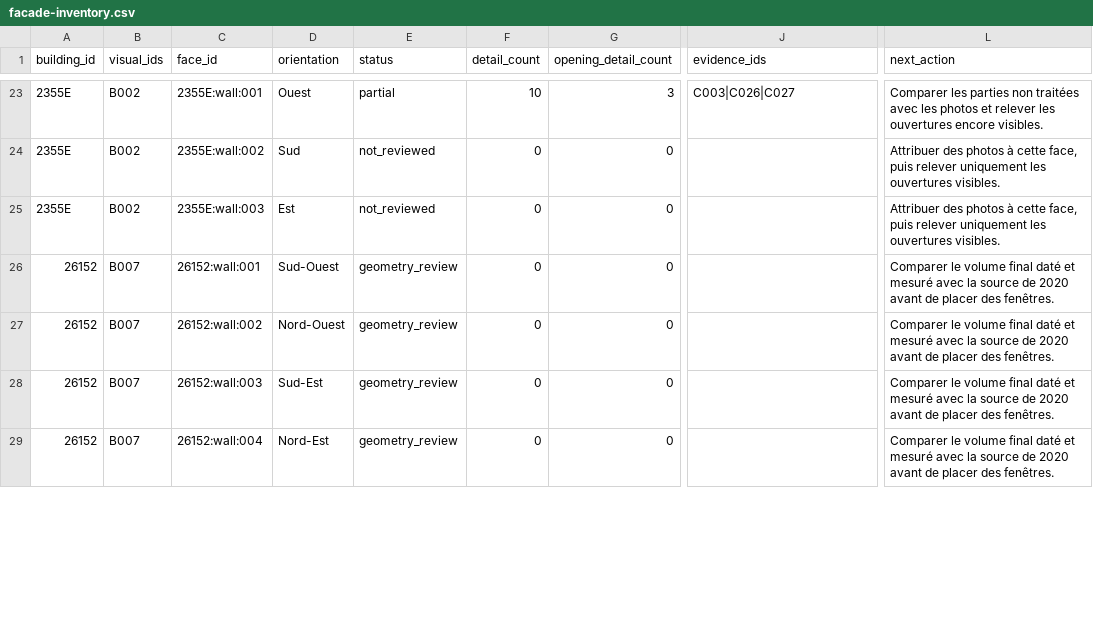
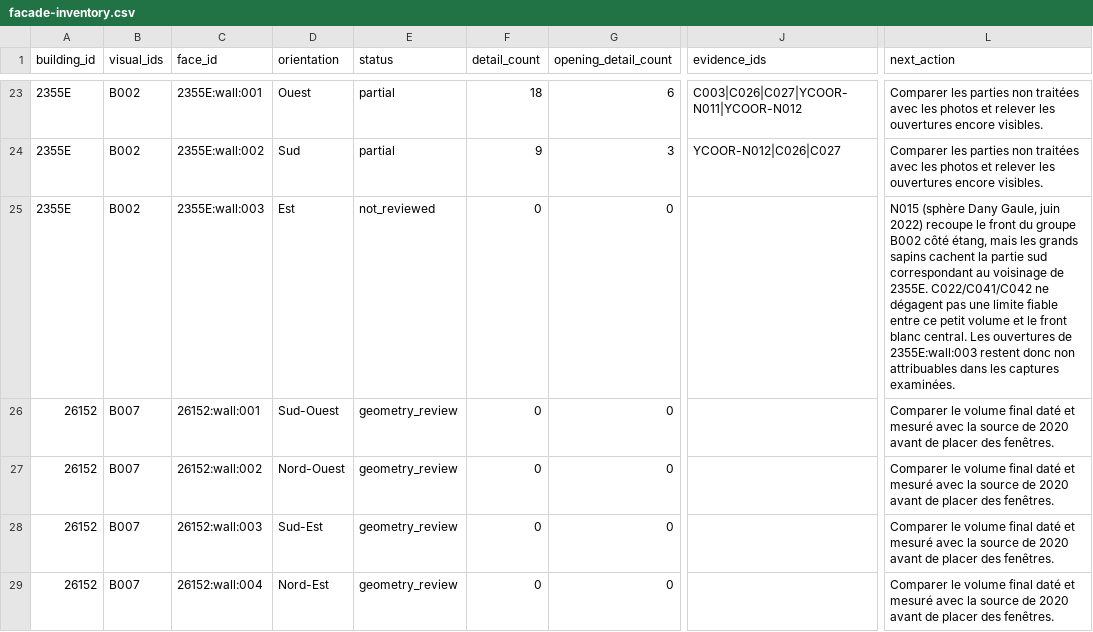
Before and after one commit to djbebs/mini-crans-montana, a CSV file: preview-ycoor-design/design/facade-inventory.csv, drawn as a sheet; only a part is shown, gaps mark what is left out; the diff covers the shown part only; the diff names each change by its address in the sheet, - before the commit and + after, or states it on an @@ line.

Commit message:
Extend documented Ycoor facades across the square

```diff
--- a/preview-ycoor-design/design/facade-inventory.csv
+++ b/preview-ycoor-design/design/facade-inventory.csv
-F23 (detail_count): 10
+F23 (detail_count): 18
-G23 (opening_detail_count): 3
+G23 (opening_detail_count): 6
-J23 (evidence_ids): C003|C026|C027
+J23 (evidence_ids): C003|C026|C027|YCOOR-N011|YCOOR-N012
-E24 (status): not_reviewed
+E24 (status): partial
-F24 (detail_count): 0
+F24 (detail_count): 9
-G24 (opening_detail_count): 0
+G24 (opening_detail_count): 3
-J24 (evidence_ids): (empty)
+J24 (evidence_ids): YCOOR-N012|C026|C027
-L24 (next_action): Attribuer des photos à cette face, puis relever uniquement les ouvertures visibles.
+L24 (next_action): Comparer les parties non traitées avec les photos et relever les ouvertures encore visibles.
-L25 (next_action): Attribuer des photos à cette face, puis relever uniquement les ouvertures visibles.
+L25 (next_action): N015 (sphère Dany Gaule, juin 2022) recoupe le front du groupe B002 côté étang, mais les grands sapins cachent la partie sud correspondant au voisinage de 2355E. C022/C041/C042 ne dégagent pas une limite fiable entre ce petit volume et le front blanc central. Les ouvertures de 2355E:wall:003 restent donc non attribuables dans les captures examinées.
```
Also changed, not shown: 70 edited cells elsewhere in this file, 25 other files.
